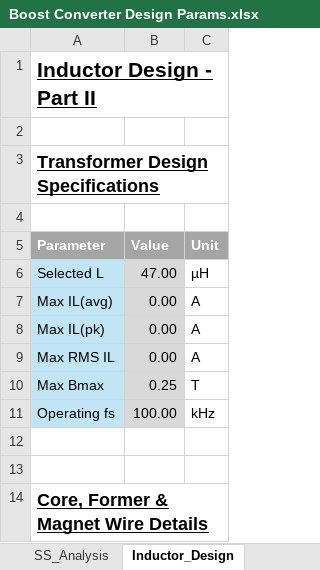
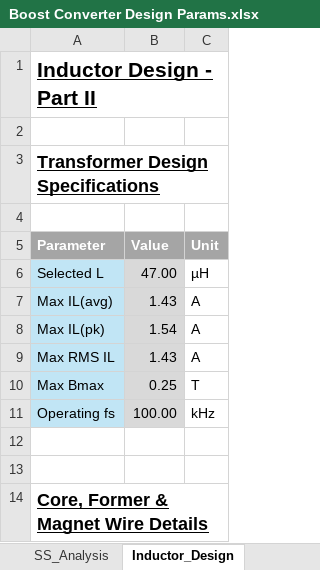
Before and after one commit to Go1denWind/311, an Excel workbook: Excel/Boost Converter Design Params.xlsx, sheet Inductor_Design, drawn as a sheet; only a part is shown; values as stored, in another font and other column widths than the file's, no borders; the diff names each change by its address in the sheet, - before the commit and + after, or states it on an @@ line.

Commit message:
Updated Design Parameters - to confirm with Sim

```diff
--- a/Excel/Boost Converter Design Params.xlsx (sheet Inductor_Design)
+++ b/Excel/Boost Converter Design Params.xlsx (sheet Inductor_Design)
-B7: 0.00
+B7: 1.43
-B8: 0.00
+B8: 1.54
-B9: 0.00
+B9: 1.43
```
Also changed, not shown: sheet SS_Analysis, formulas that keep their value, 1 other file.
